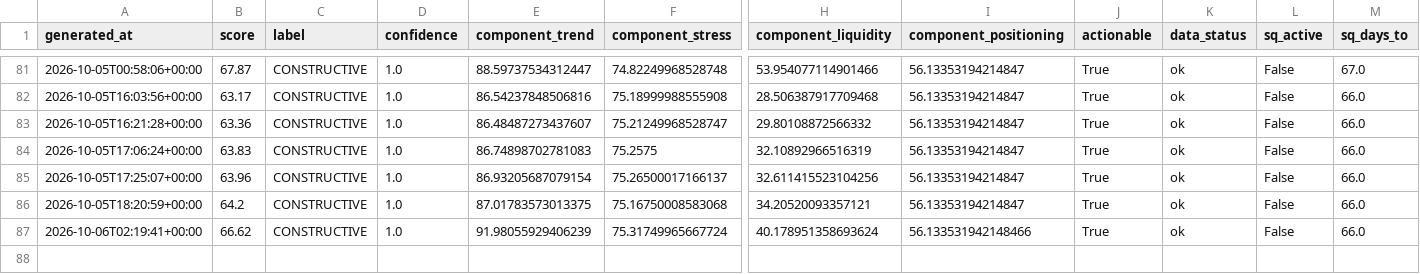
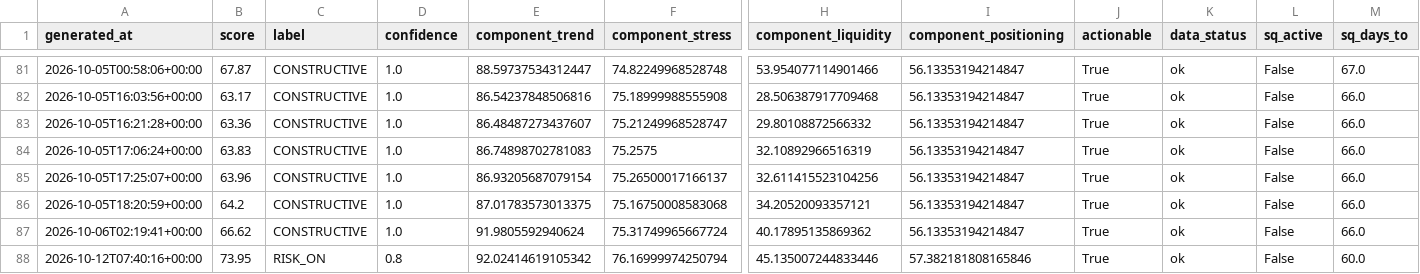
Before and after one commit to singingdog47/nvestment-quant, a CSV file: data/regime/market_regime_history.csv, drawn as a sheet; only a part is shown, gaps mark what is left out; rows hold the shown columns only; the diff names each change by its address in the sheet, - before the commit and + after, or states it on an @@ line.

```diff
--- a/data/regime/market_regime_history.csv
+++ b/data/regime/market_regime_history.csv
-E87 (component_trend): 91.98055929406239
+E87 (component_trend): 91.9805592940624
-H87 (component_liquidity): 40.178951358693624
+H87 (component_liquidity): 40.17895135869362
-I87 (component_positioning): 56.133531942148466
+I87 (component_positioning): 56.13353194214847
+row 88: 2026-10-12T07:40:16+00:00 | 73.95 | RISK_ON | 0.8 | 92.02414619105342 | 76.16999974250794 | 45.135007244833446 | 57.382181808165846 | True | ok | False | 60.0
```
Also changed, not shown: data/intelligence/company_events_latest.csv, data/intelligence/company_snapshot_latest.csv, 37 other files.
